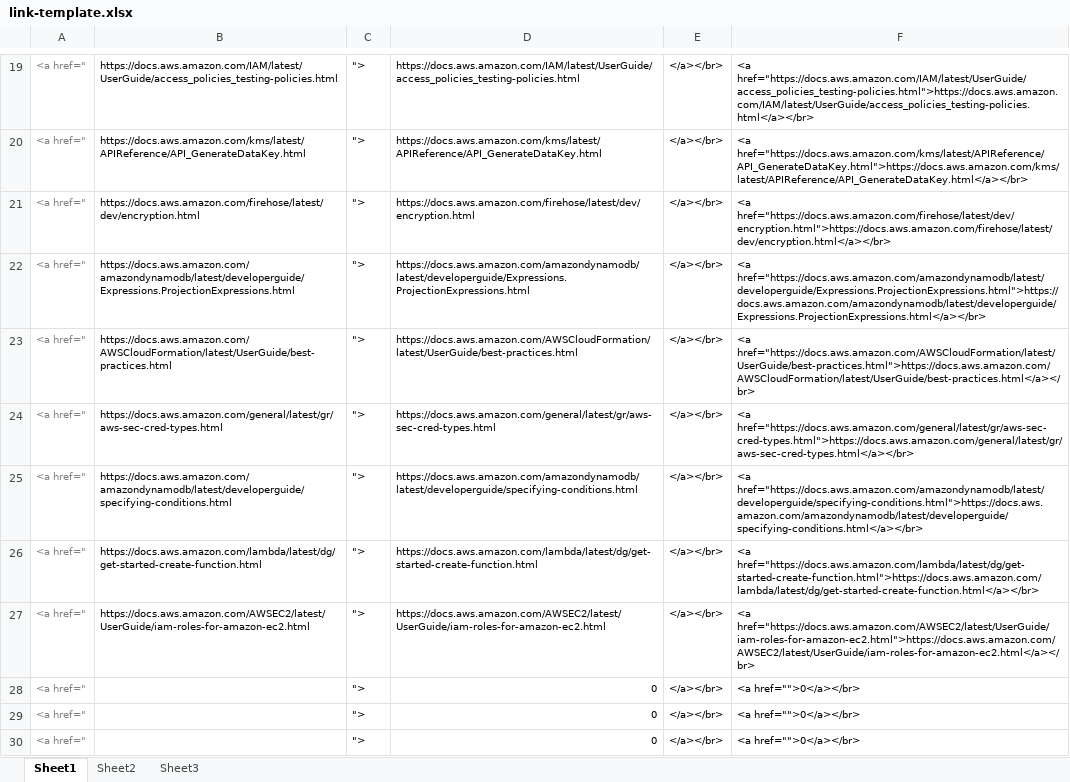
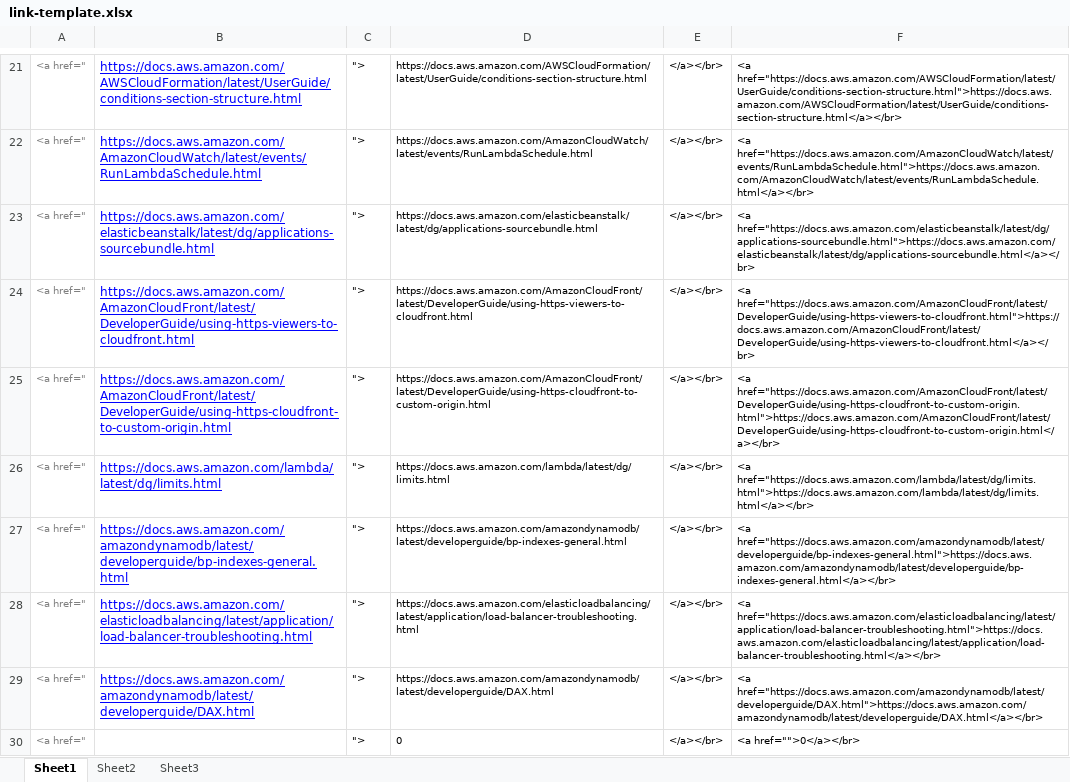
Before and after one commit to aneogi/notes, an Excel workbook: link-template.xlsx, sheet Sheet1, drawn as a sheet; only a part is shown, gaps mark what is left out; values as stored, in another font and other column widths than the file's, no borders; removed rows and columns are numbered as before the commit, all else as after; the diff covers the shown part only; the diff names each change by its address in the sheet, - before the commit and + after, or states it on an @@ line.

```diff
--- a/link-template.xlsx (sheet Sheet1)
+++ b/link-template.xlsx (sheet Sheet1)
@@ B21:B29 underline: off → on, text colour: black → #0000FF, text size: larger @@
-B21: https://docs.aws.amazon.com/IAM/latest/UserGuide/access_policies_testing-policies.html
+B21: https://docs.aws.amazon.com/AWSCloudFormation/latest/UserGuide/conditions-section-structure.html
-D21: https://docs.aws.amazon.com/IAM/latest/UserGuide/access_policies_testing-policies.html
+D21: https://docs.aws.amazon.com/AWSCloudFormation/latest/UserGuide/conditions-section-structure.html
-F21: <a href="https://docs.aws.amazon.com/IAM/latest/UserGuide/access_policies_testing-policies.html">https://docs.aws.amazon.com/IAM/latest/UserGuide/access_policies_testing-policies.html</a></br>
+F21: <a href="https://docs.aws.amazon.com/AWSCloudFormation/latest/UserGuide/conditions-section-structure.html">https://docs.aws.amazon.com/AWSCloudFormation/latest/UserGuide/conditions-section-structure.html</a></br>
-B22: https://docs.aws.amazon.com/kms/latest/APIReference/API_GenerateDataKey.html
+B22: https://docs.aws.amazon.com/AmazonCloudWatch/latest/events/RunLambdaSchedule.html
-D22: https://docs.aws.amazon.com/kms/latest/APIReference/API_GenerateDataKey.html
+D22: https://docs.aws.amazon.com/AmazonCloudWatch/latest/events/RunLambdaSchedule.html
-F22: <a href="https://docs.aws.amazon.com/kms/latest/APIReference/API_GenerateDataKey.html">https://docs.aws.amazon.com/kms/latest/APIReference/API_GenerateDataKey.html</a></br>
+F22: <a href="https://docs.aws.amazon.com/AmazonCloudWatch/latest/events/RunLambdaSchedule.html">https://docs.aws.amazon.com/AmazonCloudWatch/latest/events/RunLambdaSchedule.html</a></br>
-B23: https://docs.aws.amazon.com/firehose/latest/dev/encryption.html
+B23: https://docs.aws.amazon.com/elasticbeanstalk/latest/dg/applications-sourcebundle.html
-D23: https://docs.aws.amazon.com/firehose/latest/dev/encryption.html
+D23: https://docs.aws.amazon.com/elasticbeanstalk/latest/dg/applications-sourcebundle.html
-F23: <a href="https://docs.aws.amazon.com/firehose/latest/dev/encryption.html">https://docs.aws.amazon.com/firehose/latest/dev/encryption.html</a></br>
+F23: <a href="https://docs.aws.amazon.com/elasticbeanstalk/latest/dg/applications-sourcebundle.html">https://docs.aws.amazon.com/elasticbeanstalk/latest/dg/applications-sourcebundle.html</a></br>
-B24: https://docs.aws.amazon.com/amazondynamodb/latest/developerguide/Expressions.ProjectionExpressions.html
+B24: https://docs.aws.amazon.com/AmazonCloudFront/latest/DeveloperGuide/using-https-viewers-to-cloudfront.html
-D24: https://docs.aws.amazon.com/amazondynamodb/latest/developerguide/Expressions.ProjectionExpressions.html
+D24: https://docs.aws.amazon.com/AmazonCloudFront/latest/DeveloperGuide/using-https-viewers-to-cloudfront.html
-F24: <a href="https://docs.aws.amazon.com/amazondynamodb/latest/developerguide/Expressions.ProjectionExpressions.html">https://docs.aws.amazon.com/amazondynamodb/latest/developerguide/Expressions.ProjectionExpressions.html</a></br>
+F24: <a href="https://docs.aws.amazon.com/AmazonCloudFront/latest/DeveloperGuide/using-https-viewers-to-cloudfront.html">https://docs.aws.amazon.com/AmazonCloudFront/latest/DeveloperGuide/using-https-viewers-to-cloudfront.html</a></br>
-B25: https://docs.aws.amazon.com/AWSCloudFormation/latest/UserGuide/best-practices.html
+B25: https://docs.aws.amazon.com/AmazonCloudFront/latest/DeveloperGuide/using-https-cloudfront-to-custom-origin.html
-D25: https://docs.aws.amazon.com/AWSCloudFormation/latest/UserGuide/best-practices.html
+D25: https://docs.aws.amazon.com/AmazonCloudFront/latest/DeveloperGuide/using-https-cloudfront-to-custom-origin.html
-F25: <a href="https://docs.aws.amazon.com/AWSCloudFormation/latest/UserGuide/best-practices.html">https://docs.aws.amazon.com/AWSCloudFormation/latest/UserGuide/best-practices.html</a></br>
+F25: <a href="https://docs.aws.amazon.com/AmazonCloudFront/latest/DeveloperGuide/using-https-cloudfront-to-custom-origin.html">https://docs.aws.amazon.com/AmazonCloudFront/latest/DeveloperGuide/using-https-cloudfront-to-custom-origin.html</a></br>
-B26: https://docs.aws.amazon.com/general/latest/gr/aws-sec-cred-types.html
+B26: https://docs.aws.amazon.com/lambda/latest/dg/limits.html
-D26: https://docs.aws.amazon.com/general/latest/gr/aws-sec-cred-types.html
+D26: https://docs.aws.amazon.com/lambda/latest/dg/limits.html
-F26: <a href="https://docs.aws.amazon.com/general/latest/gr/aws-sec-cred-types.html">https://docs.aws.amazon.com/general/latest/gr/aws-sec-cred-types.html</a></br>
+F26: <a href="https://docs.aws.amazon.com/lambda/latest/dg/limits.html">https://docs.aws.amazon.com/lambda/latest/dg/limits.html</a></br>
-B27: https://docs.aws.amazon.com/amazondynamodb/latest/developerguide/specifying-conditions.html
+B27: https://docs.aws.amazon.com/amazondynamodb/latest/developerguide/bp-indexes-general.html
-D27: https://docs.aws.amazon.com/amazondynamodb/latest/developerguide/specifying-conditions.html
+D27: https://docs.aws.amazon.com/amazondynamodb/latest/developerguide/bp-indexes-general.html
-F27: <a href="https://docs.aws.amazon.com/amazondynamodb/latest/developerguide/specifying-conditions.html">https://docs.aws.amazon.com/amazondynamodb/latest/developerguide/specifying-conditions.html</a></br>
+F27: <a href="https://docs.aws.amazon.com/amazondynamodb/latest/developerguide/bp-indexes-general.html">https://docs.aws.amazon.com/amazondynamodb/latest/developerguide/bp-indexes-general.html</a></br>
-B28: https://docs.aws.amazon.com/lambda/latest/dg/get-started-create-function.html
+B28: https://docs.aws.amazon.com/elasticloadbalancing/latest/application/load-balancer-troubleshooting.html
-D28: https://docs.aws.amazon.com/lambda/latest/dg/get-started-create-function.html
+D28: https://docs.aws.amazon.com/elasticloadbalancing/latest/application/load-balancer-troubleshooting.html
-F28: <a href="https://docs.aws.amazon.com/lambda/latest/dg/get-started-create-function.html">https://docs.aws.amazon.com/lambda/latest/dg/get-started-create-function.html</a></br>
+F28: <a href="https://docs.aws.amazon.com/elasticloadbalancing/latest/application/load-balancer-troubleshooting.html">https://docs.aws.amazon.com/elasticloadbalancing/latest/application/load-balancer-troubleshooting.html</a></br>
-B29: https://docs.aws.amazon.com/AWSEC2/latest/UserGuide/iam-roles-for-amazon-ec2.html
+B29: https://docs.aws.amazon.com/amazondynamodb/latest/developerguide/DAX.html
-D29: https://docs.aws.amazon.com/AWSEC2/latest/UserGuide/iam-roles-for-amazon-ec2.html
+D29: https://docs.aws.amazon.com/amazondynamodb/latest/developerguide/DAX.html
-F29: <a href="https://docs.aws.amazon.com/AWSEC2/latest/UserGuide/iam-roles-for-amazon-ec2.html">https://docs.aws.amazon.com/AWSEC2/latest/UserGuide/iam-roles-for-amazon-ec2.html</a></br>
+F29: <a href="https://docs.aws.amazon.com/amazondynamodb/latest/developerguide/DAX.html">https://docs.aws.amazon.com/amazondynamodb/latest/developerguide/DAX.html</a></br>
-row 28: <a href=" |  | "> | 0 | </a></br> | <a href="">0</a></br>
-row 29: <a href=" |  | "> | 0 | </a></br> | <a href="">0</a></br>
-D30 alignment: right
+D30 alignment: left
```
Also changed, not shown: 2 added rows, 54 edited cells and cell formats elsewhere in this sheet, 2 other files.
